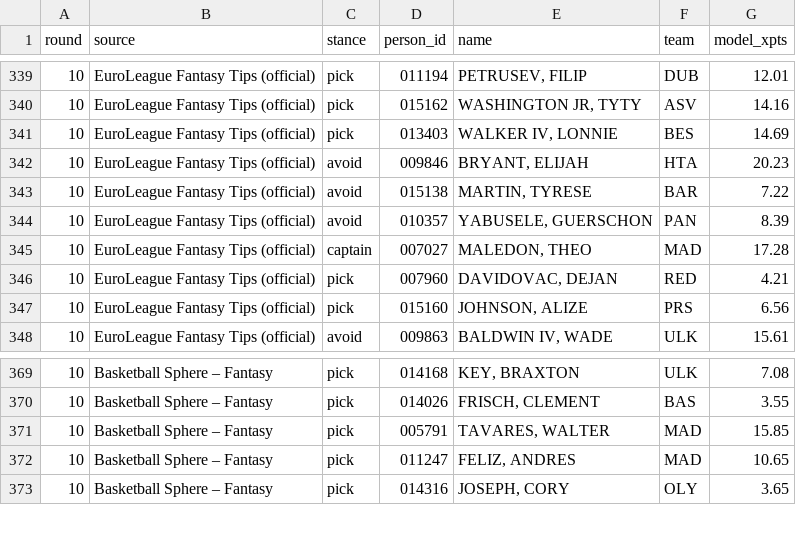
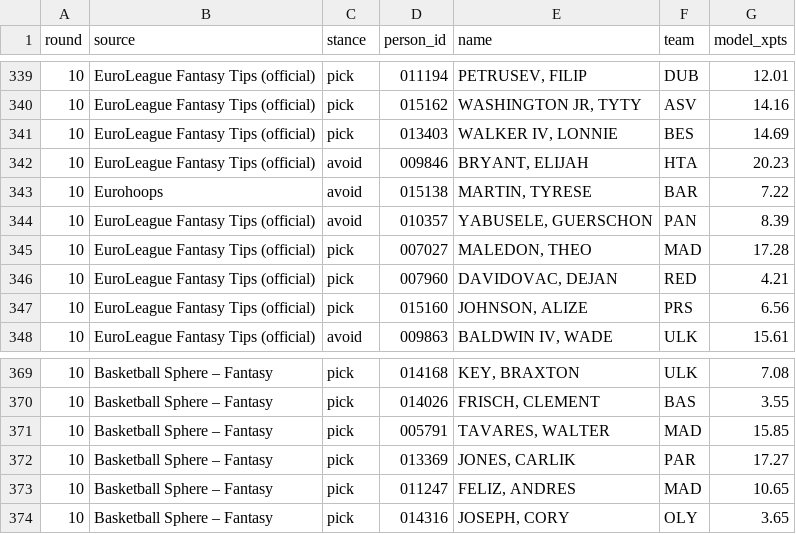
Before and after one commit to VaGlar/Euroleague-Fantasy-Challenge, a CSV file: data/public/expert_log.csv, drawn as a sheet; only a part is shown, gaps mark what is left out.

Commit message:
data: update 2026-11-01 05:07

```diff
--- a/data/public/expert_log.csv
+++ b/data/public/expert_log.csv
@@ -342,5 +342,5 @@ round,source,stance,person_id,name,team,model_xpts
 10,EuroLeague Fantasy Tips (official),avoid,009846,"BRYANT, ELIJAH",HTA,20.23
-10,EuroLeague Fantasy Tips (official),avoid,015138,"MARTIN, TYRESE",BAR,7.22
+10,Eurohoops,avoid,015138,"MARTIN, TYRESE",BAR,7.22
 10,EuroLeague Fantasy Tips (official),avoid,010357,"YABUSELE, GUERSCHON",PAN,8.39
-10,EuroLeague Fantasy Tips (official),captain,007027,"MALEDON, THEO",MAD,17.28
+10,EuroLeague Fantasy Tips (official),pick,007027,"MALEDON, THEO",MAD,17.28
 10,EuroLeague Fantasy Tips (official),pick,007960,"DAVIDOVAC, DEJAN",RED,4.21
@@ -371,2 +371,3 @@ round,source,stance,person_id,name,team,model_xpts
 10,Basketball Sphere – Fantasy,pick,005791,"TAVARES, WALTER",MAD,15.85
+10,Basketball Sphere – Fantasy,pick,013369,"JONES, CARLIK",PAR,17.27
 10,Basketball Sphere – Fantasy,pick,011247,"FELIZ, ANDRES",MAD,10.65
```
Also changed, not shown: data/public/pred_log.csv, 10 other files.
